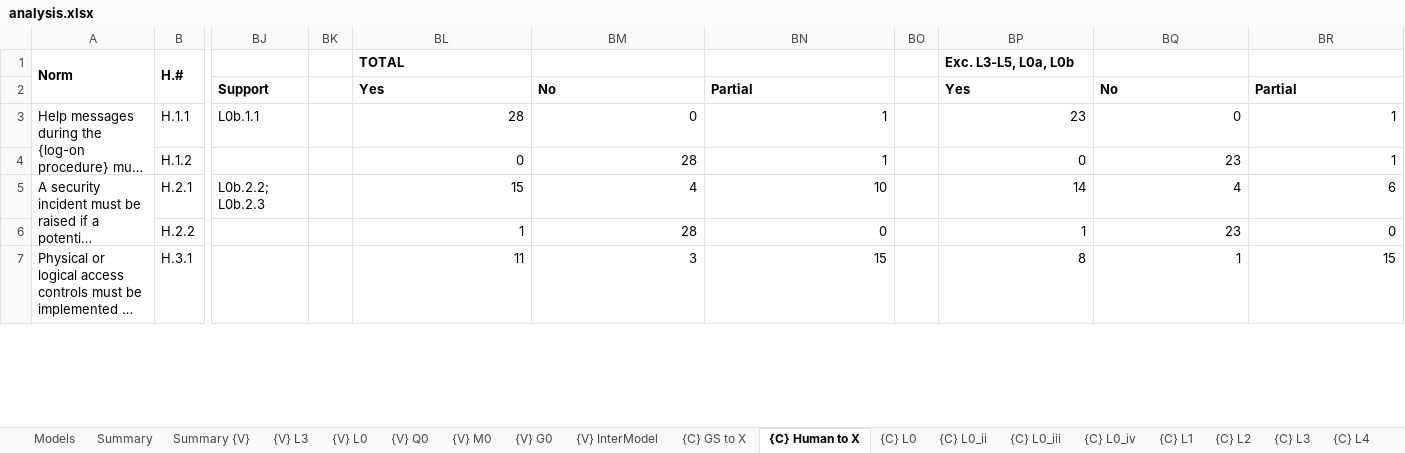
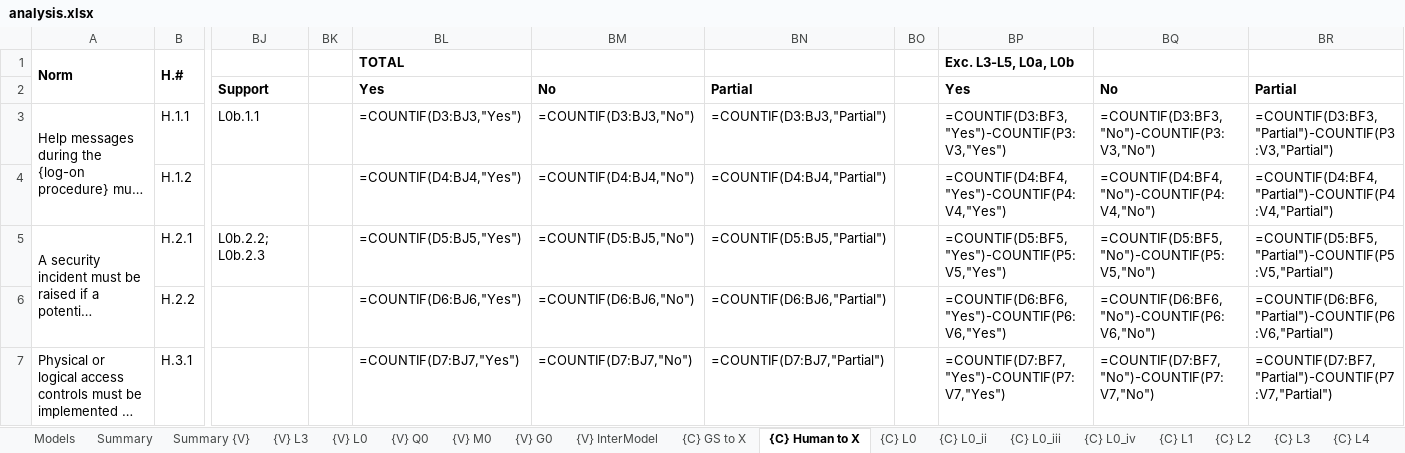
Before and after one commit to STRAST-UPM/ai_requirements_generation_rr, an Excel workbook: results/analysis/analysis.xlsx, sheet {C} Human to X, drawn as a sheet; only a part is shown, gaps mark what is left out; long unchanged cells end in …; values as stored, in another font and other column widths than the file's, no borders; formulas without a stored value are shown as written; conditional formats not drawn; the diff covers the shown part only; the diff names each change by its address in the sheet, - before the commit and + after, or states it on an @@ line.

```diff
--- a/results/analysis/analysis.xlsx (sheet {C} Human to X)
+++ b/results/analysis/analysis.xlsx (sheet {C} Human to X)
-BL3: 28
+BL3: =COUNTIF(D3:BJ3,"Yes")
-BM3: 0
+BM3: =COUNTIF(D3:BJ3,"No")
-BN3: 1
+BN3: =COUNTIF(D3:BJ3,"Partial")
-BP3: 23
+BP3: =COUNTIF(D3:BF3,"Yes")-COUNTIF(P3:V3,"Yes")
-BQ3: 0
+BQ3: =COUNTIF(D3:BF3,"No")-COUNTIF(P3:V3,"No")
-BR3: 1
+BR3: =COUNTIF(D3:BF3,"Partial")-COUNTIF(P3:V3,"Partial")
-BL4: 0
+BL4: =COUNTIF(D4:BJ4,"Yes")
-BM4: 28
+BM4: =COUNTIF(D4:BJ4,"No")
-BN4: 1
+BN4: =COUNTIF(D4:BJ4,"Partial")
-BP4: 0
+BP4: =COUNTIF(D4:BF4,"Yes")-COUNTIF(P4:V4,"Yes")
-BQ4: 23
+BQ4: =COUNTIF(D4:BF4,"No")-COUNTIF(P4:V4,"No")
-BR4: 1
+BR4: =COUNTIF(D4:BF4,"Partial")-COUNTIF(P4:V4,"Partial")
-BL5: 15
+BL5: =COUNTIF(D5:BJ5,"Yes")
-BM5: 4
+BM5: =COUNTIF(D5:BJ5,"No")
-BN5: 10
+BN5: =COUNTIF(D5:BJ5,"Partial")
-BP5: 14
+BP5: =COUNTIF(D5:BF5,"Yes")-COUNTIF(P5:V5,"Yes")
-BQ5: 4
+BQ5: =COUNTIF(D5:BF5,"No")-COUNTIF(P5:V5,"No")
-BR5: 6
+BR5: =COUNTIF(D5:BF5,"Partial")-COUNTIF(P5:V5,"Partial")
-BL6: 1
+BL6: =COUNTIF(D6:BJ6,"Yes")
-BM6: 28
+BM6: =COUNTIF(D6:BJ6,"No")
-BN6: 0
+BN6: =COUNTIF(D6:BJ6,"Partial")
-BP6: 1
+BP6: =COUNTIF(D6:BF6,"Yes")-COUNTIF(P6:V6,"Yes")
-BQ6: 23
+BQ6: =COUNTIF(D6:BF6,"No")-COUNTIF(P6:V6,"No")
-BR6: 0
+BR6: =COUNTIF(D6:BF6,"Partial")-COUNTIF(P6:V6,"Partial")
-BL7: 11
+BL7: =COUNTIF(D7:BJ7,"Yes")
-BM7: 3
+BM7: =COUNTIF(D7:BJ7,"No")
-BN7: 15
+BN7: =COUNTIF(D7:BJ7,"Partial")
-BP7: 8
+BP7: =COUNTIF(D7:BF7,"Yes")-COUNTIF(P7:V7,"Yes")
-BQ7: 1
+BQ7: =COUNTIF(D7:BF7,"No")-COUNTIF(P7:V7,"No")
-BR7: 15
+BR7: =COUNTIF(D7:BF7,"Partial")-COUNTIF(P7:V7,"Partial")
```
Also changed, not shown: 3 added rows, 3 removed rows and 150 edited cells elsewhere in this sheet, sheet {V} InterModel, sheet Summary, sheet {V} L3, sheet {V} Q0, sheet {V} L0, sheet {V} M0, 32 more sheets.
